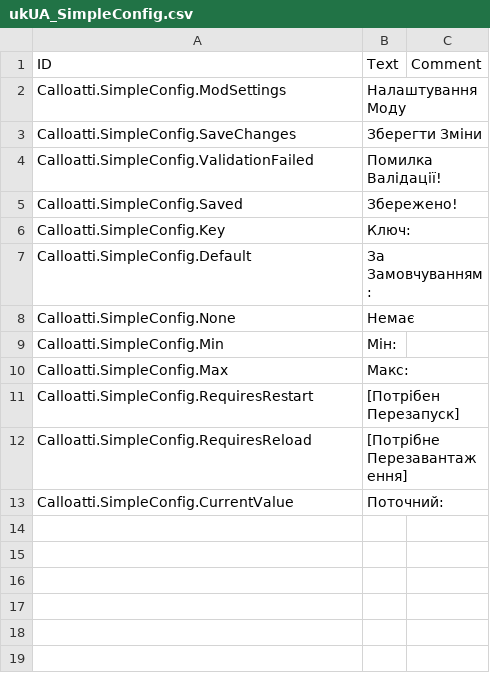
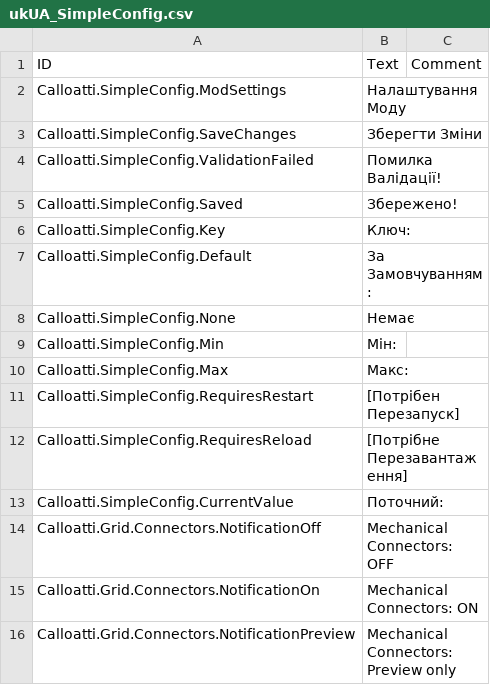
Before and after one commit to calloatti/List-All-Goods, a CSV file: Version-1.0/Localizations/ukUA_SimpleConfig.csv, drawn as a sheet; the diff names each change by its address in the sheet, - before the commit and + after, or states it on an @@ line.

```diff
--- a/Version-1.0/Localizations/ukUA_SimpleConfig.csv
+++ b/Version-1.0/Localizations/ukUA_SimpleConfig.csv
+row 14: Calloatti.Grid.Connectors.NotificationOff | Mechanical Connectors: OFF
+row 15: Calloatti.Grid.Connectors.NotificationOn | Mechanical Connectors: ON
+row 16: Calloatti.Grid.Connectors.NotificationPreview | Mechanical Connectors: Preview only
```
Also changed, not shown: 19 other files.
